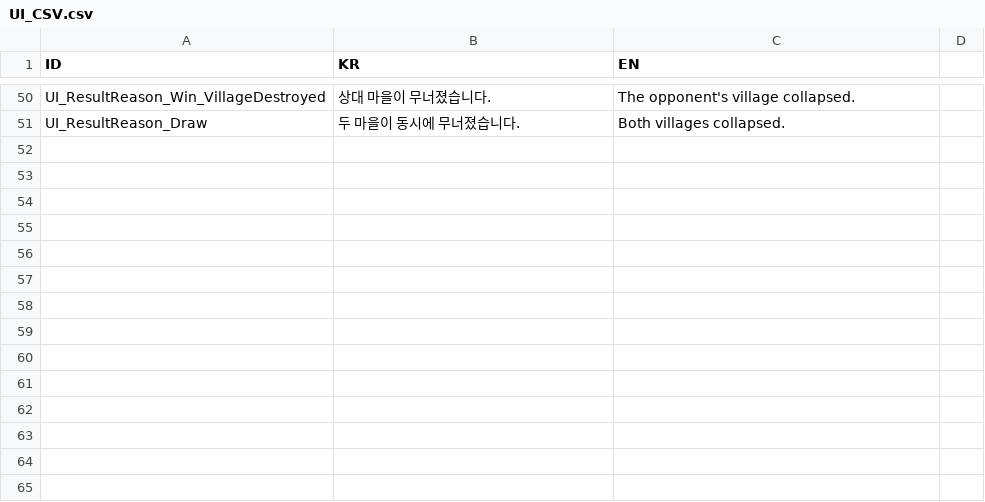
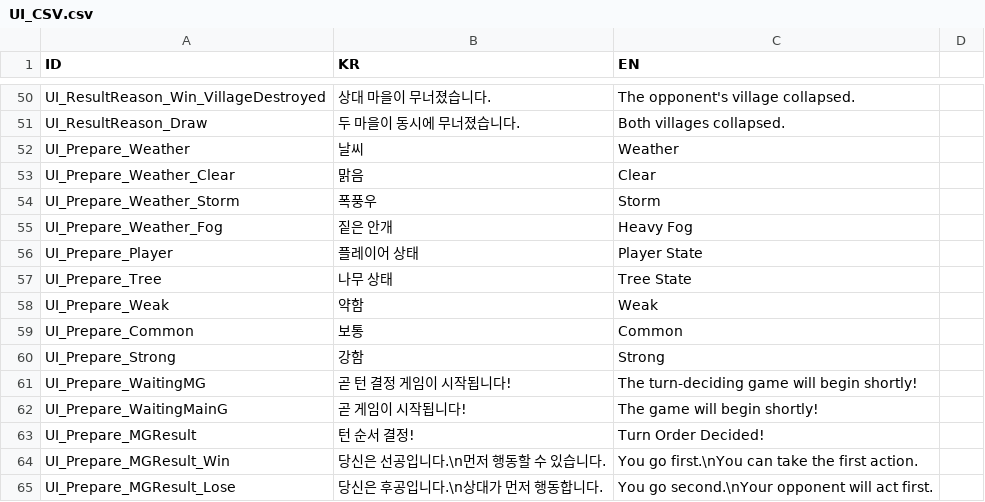
Before and after one commit to BJY029/CleavingDestiny3D, a CSV file: Assets/Localization/UI_CSV.csv, drawn as a sheet; only a part is shown, gaps mark what is left out; the diff names each change by its address in the sheet, - before the commit and + after, or states it on an @@ line.

Commit message:
UI Update at GamePrepareState
미니게임 시작 전 및 후에 관련 Ui 출력 및 연출 추가

```diff
--- a/Assets/Localization/UI_CSV.csv
+++ b/Assets/Localization/UI_CSV.csv
+row 52: UI_Prepare_Weather | 날씨 | Weather
+row 53: UI_Prepare_Weather_Clear | 맑음 | Clear
+row 54: UI_Prepare_Weather_Storm | 폭풍우 | Storm
+row 55: UI_Prepare_Weather_Fog | 짙은 안개 | Heavy Fog
+row 56: UI_Prepare_Player | 플레이어 상태 | Player State
+row 57: UI_Prepare_Tree | 나무 상태 | Tree State
+row 58: UI_Prepare_Weak | 약함 | Weak
+row 59: UI_Prepare_Common | 보통 | Common
+row 60: UI_Prepare_Strong | 강함 | Strong
+row 61: UI_Prepare_WaitingMG | 곧 턴 결정 게임이 시작됩니다! | The turn-deciding game will begin shortly!
+row 62: UI_Prepare_WaitingMainG | 곧 게임이 시작됩니다! | The game will begin shortly!
+row 63: UI_Prepare_MGResult | 턴 순서 결정! | Turn Order Decided!
+row 64: UI_Prepare_MGResult_Win | 당신은 선공입니다.\n먼저 행동할 수 있습니다. | You go first.\nYou can take the first action.
+row 65: UI_Prepare_MGResult_Lose | 당신은 후공입니다.\n상대가 먼저 행동합니다. | You go second.\nYour opponent will act first.
```
Also changed, not shown: 8 other files.
